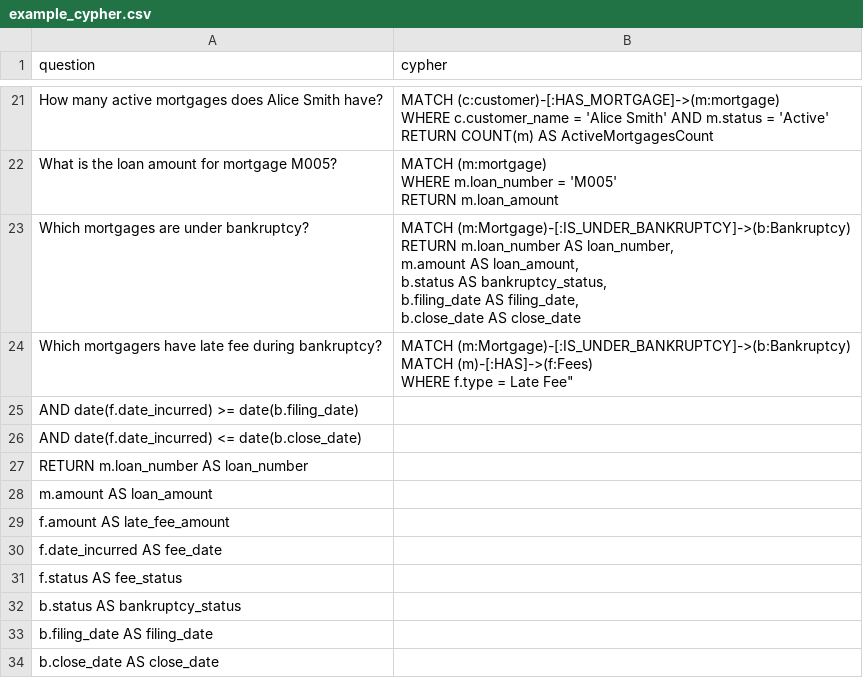
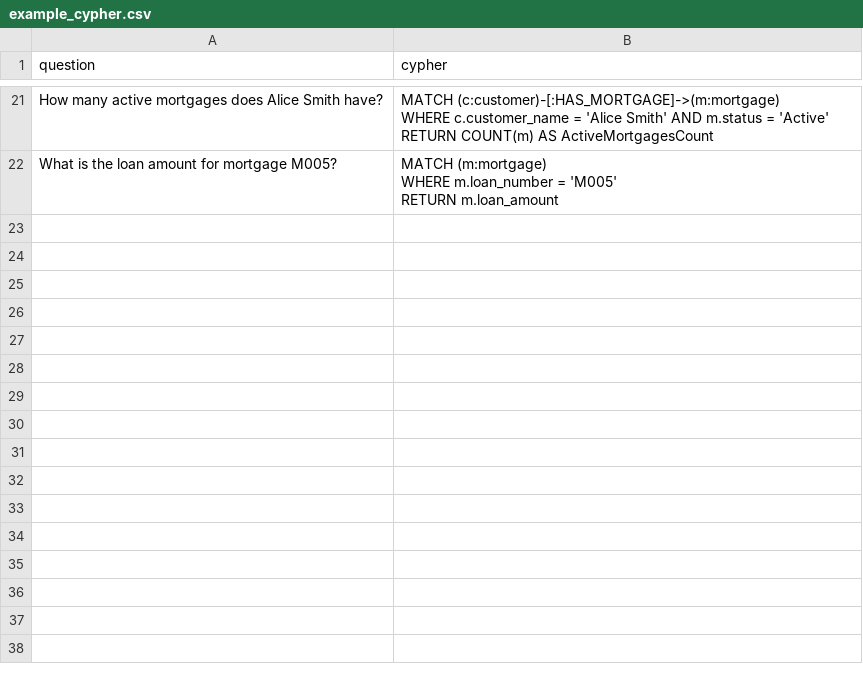
Before and after one commit to tauseef1234/Datasets, a CSV file: example_cypher.csv, drawn as a sheet; only a part is shown, gaps mark what is left out; ↵ is a line break in a cell; the diff names each change by its address in the sheet, - before the commit and + after, or states it on an @@ line.

Commit message:
Update example_cypher.csv

```diff
--- a/example_cypher.csv
+++ b/example_cypher.csv
-row 23: Which mortgages are under bankruptcy? | MATCH (m:Mortgage)-[:IS_UNDER_BANKRUPTCY]->(b:Bankruptcy) ↵ RETURN m.loan_number AS loan_number, ↵ m.amount AS loan_amount, ↵ b.status AS bankruptcy_status, ↵ b.filing_date AS filing_date, ↵ b.close_date AS close_date
-row 24: Which mortgagers have late fee during bankruptcy? | MATCH (m:Mortgage)-[:IS_UNDER_BANKRUPTCY]->(b:Bankruptcy) ↵ MATCH (m)-[:HAS]->(f:Fees) ↵ WHERE f.type = Late Fee"
-row 25: AND date(f.date_incurred) >= date(b.filing_date)
-row 26: AND date(f.date_incurred) <= date(b.close_date)
-row 27: RETURN m.loan_number AS loan_number
-row 28: m.amount AS loan_amount
-row 29: f.amount AS late_fee_amount
-row 30: f.date_incurred AS fee_date
-row 31: f.status AS fee_status
-row 32: b.status AS bankruptcy_status
-row 33: b.filing_date AS filing_date
-row 34: b.close_date AS close_date
```
